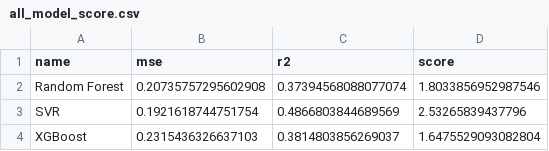
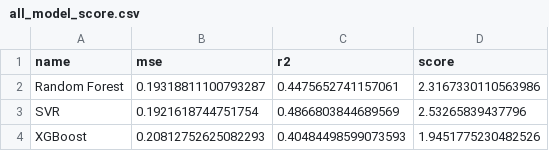
Before and after one commit to seannnnnn1017/FTIR_dust, a CSV file: history/all_model_score.csv, drawn as a sheet.

```diff
--- a/history/all_model_score.csv
+++ b/history/all_model_score.csv
@@ -1,4 +1,4 @@
 name,mse,r2,score
-Random Forest,0.20735757295602908,0.37394568088077074,1.8033856952987546
+Random Forest,0.19318811100793287,0.4475652741157061,2.3167330110563986
 SVR,0.1921618744751754,0.4866803844689569,2.53265839437796
-XGBoost,0.2315436326637103,0.3814803856269037,1.6475529093082804
+XGBoost,0.20812752625082293,0.40484498599073593,1.9451775230482526
```
Also changed, not shown: 15 other files.
